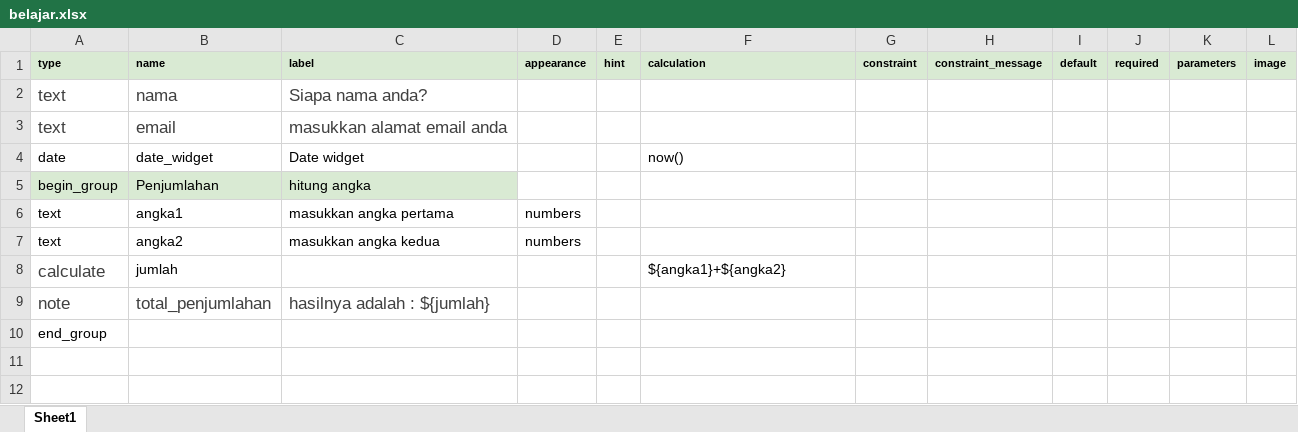
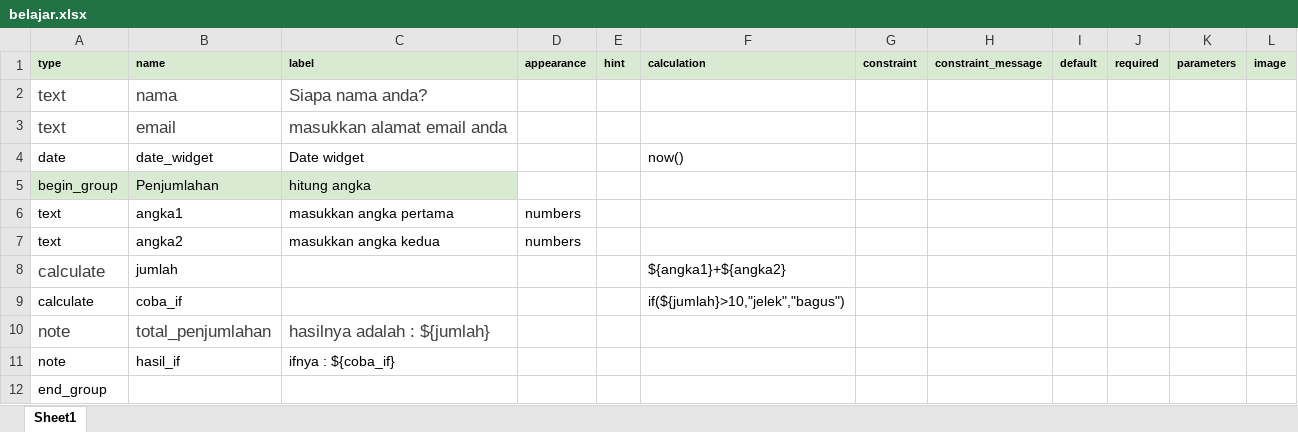
Before and after one commit to ahmadsyafiqkamil/NUJ-Internship-2020-Blue, an Excel workbook: ODK/XlsForm/belajar.xlsx, sheet Sheet1, drawn as a sheet; values as stored, in another font and other column widths than the file's, no borders; the diff names each change by its address in the sheet, - before the commit and + after, or states it on an @@ line.

```diff
--- a/ODK/XlsForm/belajar.xlsx (sheet Sheet1)
+++ b/ODK/XlsForm/belajar.xlsx (sheet Sheet1)
+row 9: calculate | coba_if |  |  |  | if(${jumlah}>10,"jelek","bagus")
+row 11: note | hasil_if | ifnya : ${coba_if}
```
Also changed, not shown: 2 other files.
